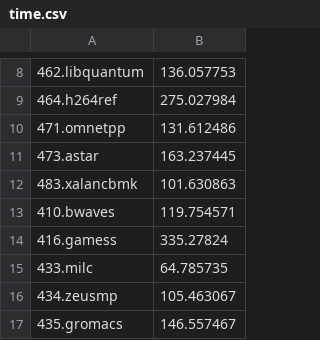
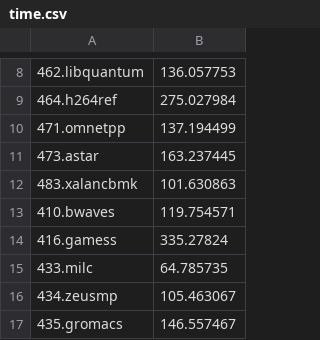
Before and after one commit to cyyself/spec-cpu-db, a CSV file: 2006/aws-graviton4/gcc14.2.0-o3-lto-armv8/time.csv, drawn as a sheet; only a part is shown, gaps mark what is left out.

```diff
--- a/2006/aws-graviton4/gcc14.2.0-o3-lto-armv8/time.csv
+++ b/2006/aws-graviton4/gcc14.2.0-o3-lto-armv8/time.csv
@@ -9,3 +9,3 @@
 464.h264ref,275.027984
-471.omnetpp,131.612486
+471.omnetpp,137.194499
 473.astar,163.237445
```
Also changed, not shown: 2006/aws-graviton4/gcc14.2.0-o3-lto-armv9.2-nosve/time.csv, 3 other files.
